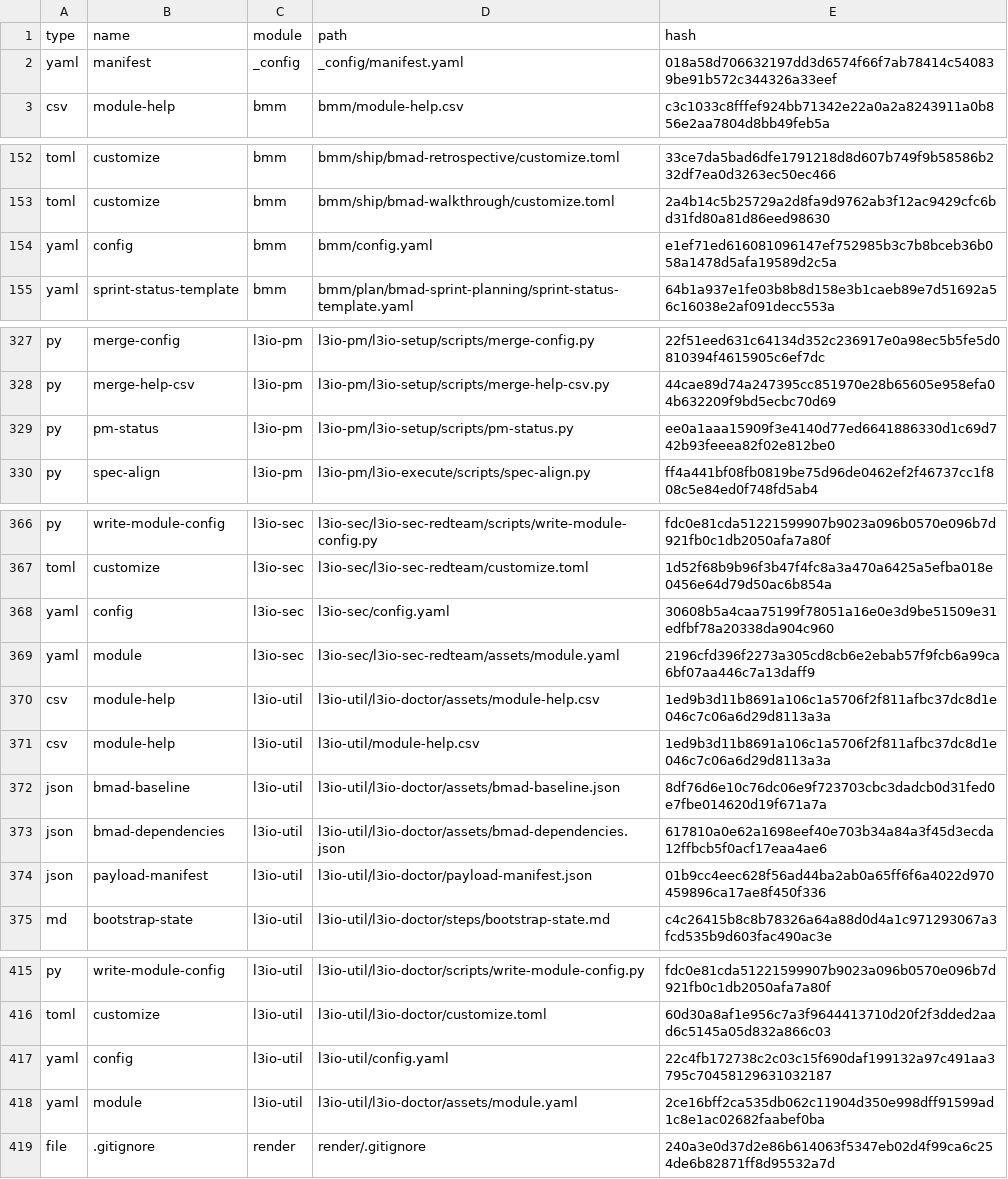
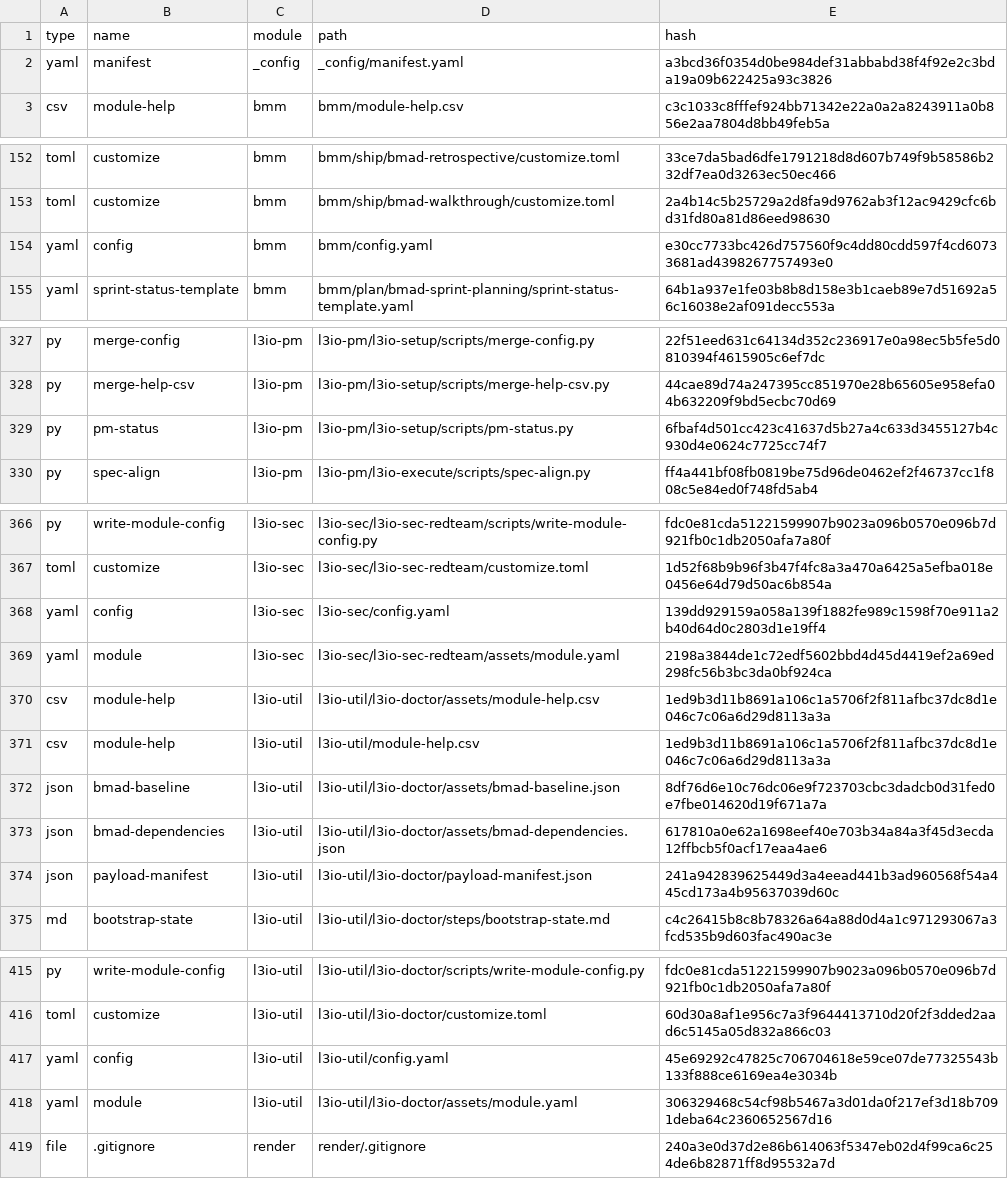
Before and after one commit to LiquidLogicLabs/git-action-changelog-parser, a CSV file: _bmad/_config/files-manifest.csv, drawn as a sheet; only a part is shown, gaps mark what is left out; the diff covers the shown part only.

```diff
--- a/_bmad/_config/files-manifest.csv
+++ b/_bmad/_config/files-manifest.csv
@@ -1,3 +1,3 @@
 type,name,module,path,hash
-"yaml","manifest","_config","_config/manifest.yaml","018a58d706632197dd3d6574f66f7ab78414c540839be91b572c344326a33eef"
+"yaml","manifest","_config","_config/manifest.yaml","a3bcd36f0354d0be984def31abbabd38f4f92e2c3bda19a09b622425a93c3826"
 "csv","module-help","bmm","bmm/module-help.csv","c3c1033c8fffef924bb71342e22a0a2a8243911a0b856e2aa7804d8bb49feb5a"
@@ -153,3 +153,3 @@ type,name,module,path,hash
 "toml","customize","bmm","bmm/ship/bmad-walkthrough/customize.toml","2a4b14c5b25729a2d8fa9d9762ab3f12ac9429cfc6bd31fd80a81d86eed98630"
-"yaml","config","bmm","bmm/config.yaml","e1ef71ed616081096147ef752985b3c7b8bceb36b058a1478d5afa19589d2c5a"
+"yaml","config","bmm","bmm/config.yaml","e30cc7733bc426d757560f9c4dd80cdd597f4cd60733681ad4398267757493e0"
 "yaml","sprint-status-template","bmm","bmm/plan/bmad-sprint-planning/sprint-status-template.yaml","64b1a937e1fe03b8b8d158e3b1caeb89e7d51692a56c16038e2af091decc553a"
@@ -328,3 +328,3 @@ type,name,module,path,hash
 "py","merge-help-csv","l3io-pm","l3io-pm/l3io-setup/scripts/merge-help-csv.py","44cae89d74a247395cc851970e28b65605e958efa04b632209f9bd5ecbc70d69"
-"py","pm-status","l3io-pm","l3io-pm/l3io-setup/scripts/pm-status.py","ee0a1aaa15909f3e4140d77ed6641886330d1c69d742b93feeea82f02e812be0"
+"py","pm-status","l3io-pm","l3io-pm/l3io-setup/scripts/pm-status.py","6fbaf4d501cc423c41637d5b27a4c633d3455127b4c930d4e0624c7725cc74f7"
 "py","spec-align","l3io-pm","l3io-pm/l3io-execute/scripts/spec-align.py","ff4a441bf08fb0819be75d96de0462ef2f46737cc1f808c5e84ed0f748fd5ab4"
@@ -367,4 +367,4 @@ type,name,module,path,hash
 "toml","customize","l3io-sec","l3io-sec/l3io-sec-redteam/customize.toml","1d52f68b9b96f3b47f4fc8a3a470a6425a5efba018e0456e64d79d50ac6b854a"
-"yaml","config","l3io-sec","l3io-sec/config.yaml","30608b5a4caa75199f78051a16e0e3d9be51509e31edfbf78a20338da904c960"
-"yaml","module","l3io-sec","l3io-sec/l3io-sec-redteam/assets/module.yaml","2196cfd396f2273a305cd8cb6e2ebab57f9fcb6a99ca6bf07aa446c7a13daff9"
+"yaml","config","l3io-sec","l3io-sec/config.yaml","139dd929159a058a139f1882fe989c1598f70e911a2b40d64d0c2803d1e19ff4"
+"yaml","module","l3io-sec","l3io-sec/l3io-sec-redteam/assets/module.yaml","2198a3844de1c72edf5602bbd4d45d4419ef2a69ed298fc56b3bc3da0bf924ca"
 "csv","module-help","l3io-util","l3io-util/l3io-doctor/assets/module-help.csv","1ed9b3d11b8691a106c1a5706f2f811afbc37dc8d1e046c7c06a6d29d8113a3a"
@@ -373,3 +373,3 @@ type,name,module,path,hash
 "json","bmad-dependencies","l3io-util","l3io-util/l3io-doctor/assets/bmad-dependencies.json","617810a0e62a1698eef40e703b34a84a3f45d3ecda12ffbcb5f0acf17eaa4ae6"
-"json","payload-manifest","l3io-util","l3io-util/l3io-doctor/payload-manifest.json","01b9cc4eec628f56ad44ba2ab0a65ff6f6a4022d970459896ca17ae8f450f336"
+"json","payload-manifest","l3io-util","l3io-util/l3io-doctor/payload-manifest.json","241a942839625449d3a4eead441b3ad960568f54a445cd173a4b95637039d60c"
 "md","bootstrap-state","l3io-util","l3io-util/l3io-doctor/steps/bootstrap-state.md","c4c26415b8c8b78326a64a88d0d4a1c971293067a3fcd535b9d603fac490ac3e"
@@ -416,4 +416,4 @@ type,name,module,path,hash
 "toml","customize","l3io-util","l3io-util/l3io-doctor/customize.toml","60d30a8af1e956c7a3f9644413710d20f2f3dded2aad6c5145a05d832a866c03"
-"yaml","config","l3io-util","l3io-util/config.yaml","22c4fb172738c2c03c15f690daf199132a97c491aa3795c70458129631032187"
-"yaml","module","l3io-util","l3io-util/l3io-doctor/assets/module.yaml","2ce16bff2ca535db062c11904d350e998dff91599ad1c8e1ac02682faabef0ba"
+"yaml","config","l3io-util","l3io-util/config.yaml","45e69292c47825c706704618e59ce07de77325543b133f888ce6169ea4e3034b"
+"yaml","module","l3io-util","l3io-util/l3io-doctor/assets/module.yaml","306329468c54cf98b5467a3d01da0f217ef3d18b7091deba64c2360652567d16"
 "file",".gitignore","render","render/.gitignore","240a3e0d37d2e86b614063f5347eb02d4f99ca6c254de6b82871ff8d95532a7d"
```
Also changed, not shown: 14 edited cells elsewhere in this file, 37 other files.
